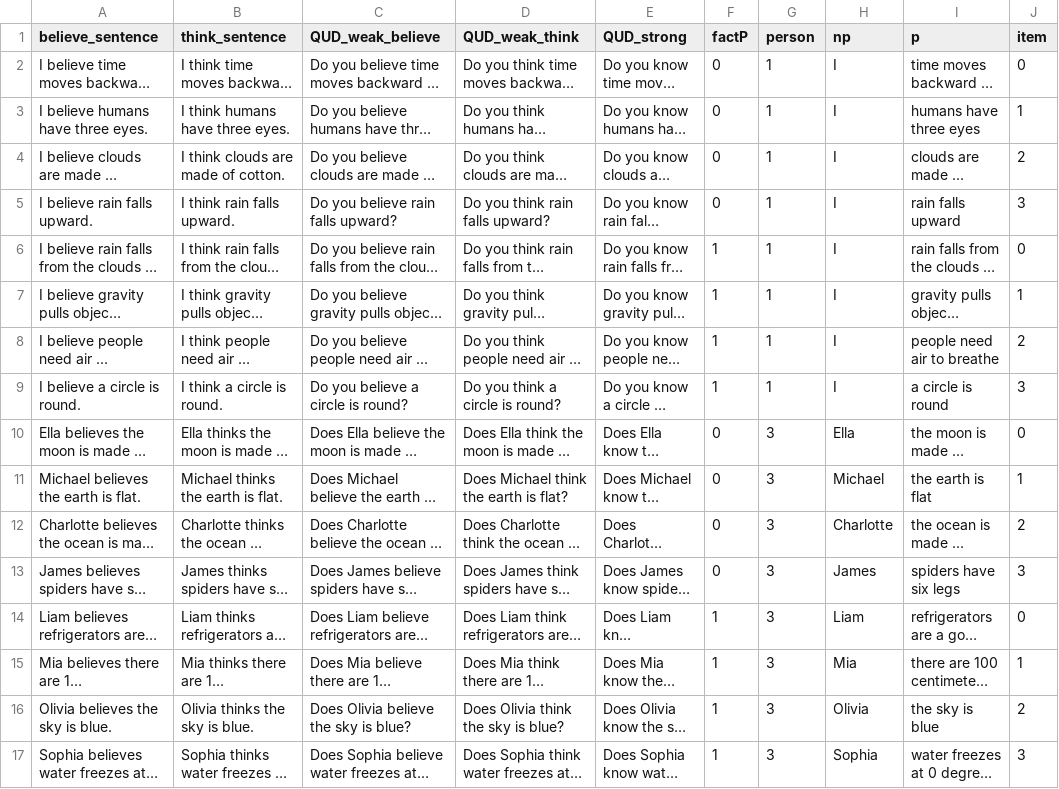
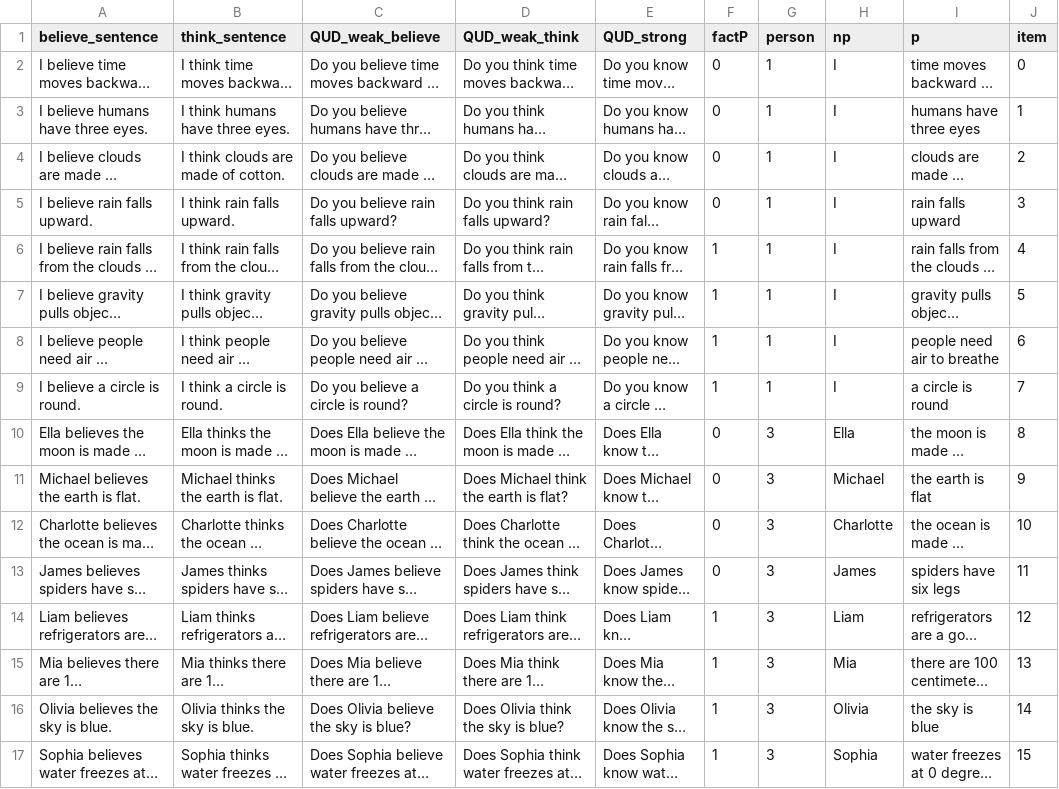
Before and after one commit to AmandaPop/reasoning-judgements, a CSV file: data_csv/data.csv, drawn as a sheet; long unchanged cells end in …; the diff names each change by its address in the sheet, - before the commit and + after, or states it on an @@ line.

```diff
--- a/data_csv/data.csv
+++ b/data_csv/data.csv
-J6 (item): 0
+J6 (item): 4
-J7 (item): 1
+J7 (item): 5
-J8 (item): 2
+J8 (item): 6
-J9 (item): 3
+J9 (item): 7
-J10 (item): 0
+J10 (item): 8
-J11 (item): 1
+J11 (item): 9
-J12 (item): 2
+J12 (item): 10
-J13 (item): 3
+J13 (item): 11
-J14 (item): 0
+J14 (item): 12
-J15 (item): 1
+J15 (item): 13
-J16 (item): 2
+J16 (item): 14
-J17 (item): 3
+J17 (item): 15
```
Also changed, not shown: 1 other file.
